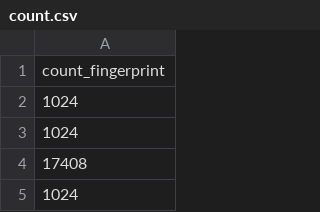
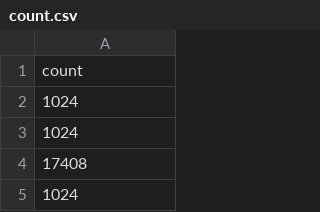
Before and after one commit to chrislit/abydos-reg-tests, a CSV file: corpora/count.csv, drawn as a sheet; only a part is shown.

```diff
--- a/corpora/count.csv
+++ b/corpora/count.csv
@@ -1,2 +1,2 @@
-count_fingerprint
+count
 1024
```
Also changed, not shown: corpora/occurrence.csv, corpora/occurrence_halved.csv, 7 other files.
